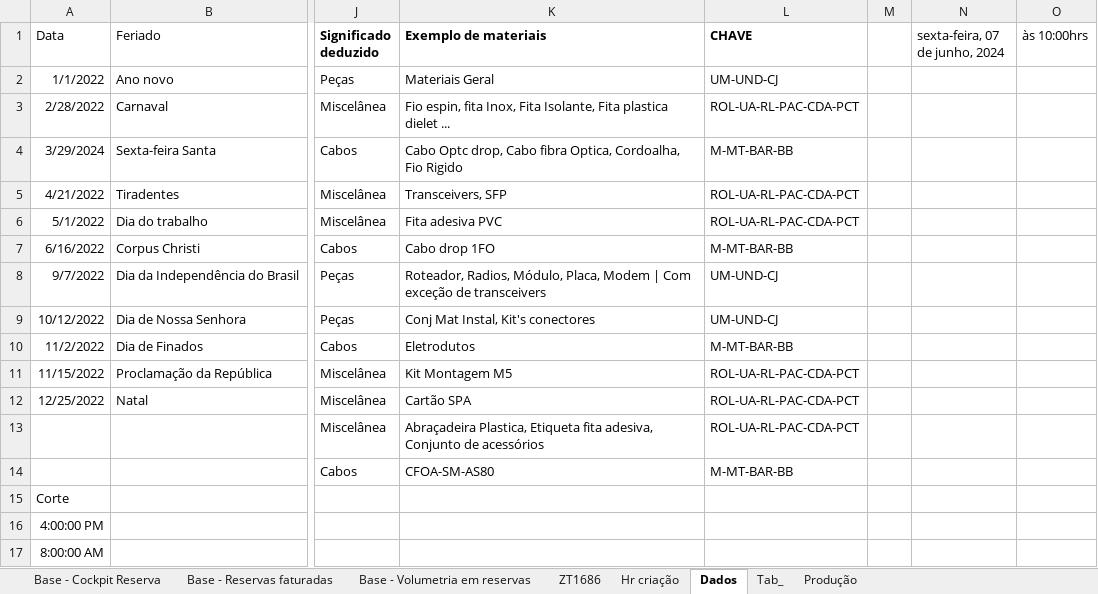
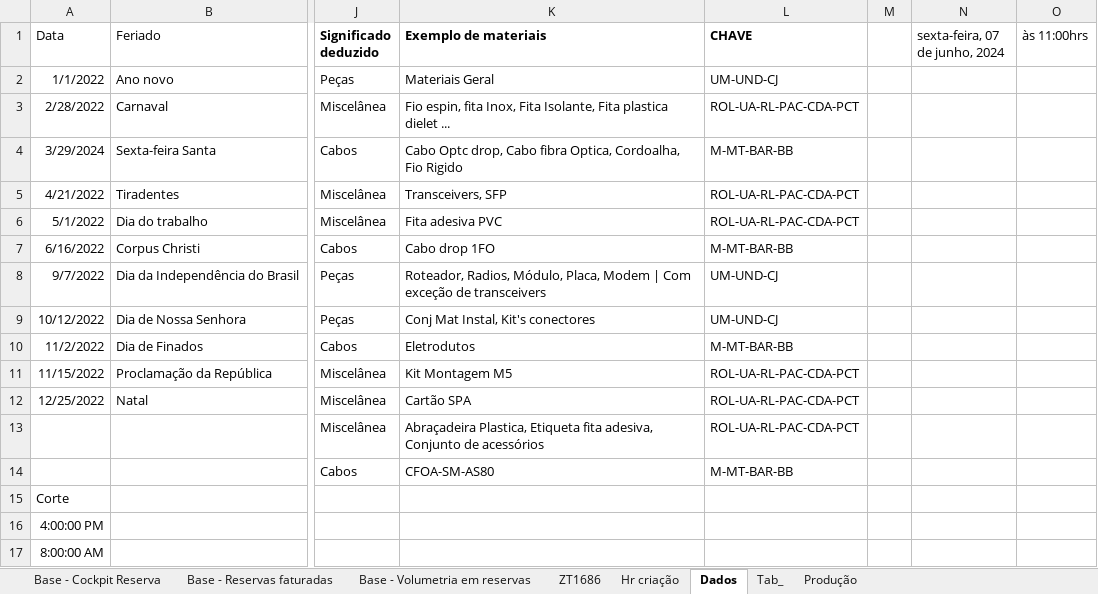
Before and after one commit to RedLinkAsh/CodigosPushAutomatico, an Excel workbook: tracking.xlsm, sheet Dados, drawn as a sheet; only a part is shown, gaps mark what is left out; values as stored, in another font and other column widths than the file's, no borders; table styles not drawn; the diff names each change by its address in the sheet, - before the commit and + after, or states it on an @@ line.

```diff
--- a/tracking.xlsm (sheet Dados)
+++ b/tracking.xlsm (sheet Dados)
-O1: às 10:00hrs
+O1: às 11:00hrs
```
Also changed, not shown: sheet Base - Volumetria em reservas, sheet Tab_, sheet ZT1686, sheet Base - Cockpit Reserva, sheet Hr criação, 2 other files.
